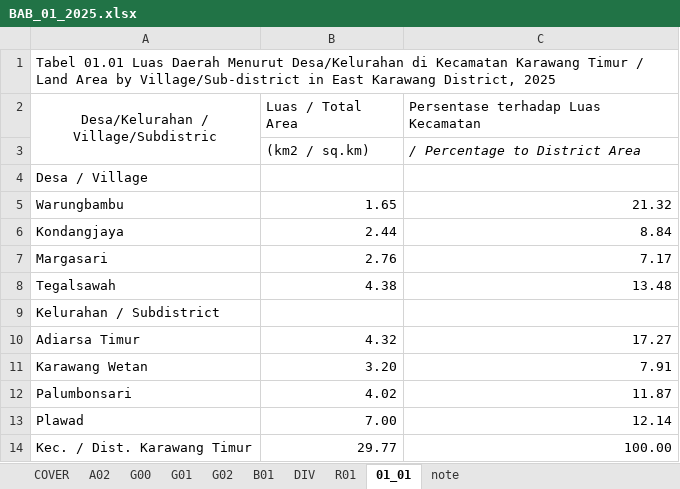
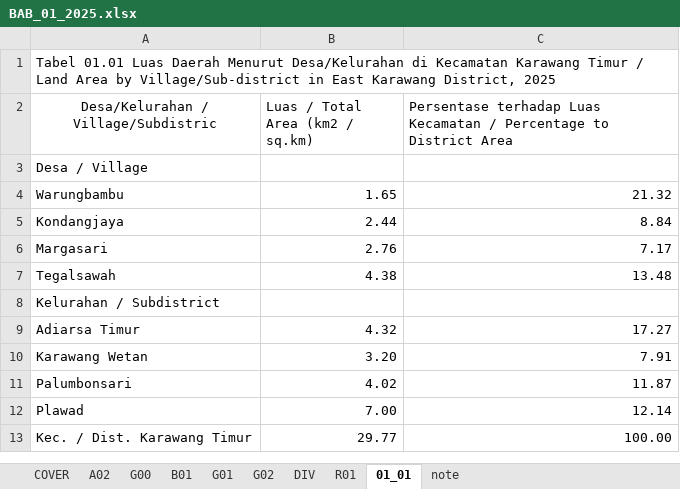
Before and after one commit to diorz38/designcraft, an Excel workbook: plan/pubgen/samples/DUAL_LANG/BAB_01_2025.xlsx, sheet 01_01, drawn as a sheet; values as stored, in another font and other column widths than the file's, no borders; the diff names each change by its address in the sheet, - before the commit and + after, or states it on an @@ line.

Commit message:
pubgen: keep Excel multiline table cells as line breaks

```diff
--- a/plan/pubgen/samples/DUAL_LANG/BAB_01_2025.xlsx (sheet 01_01)
+++ b/plan/pubgen/samples/DUAL_LANG/BAB_01_2025.xlsx (sheet 01_01)
@@ sheet tab order changed: COVER | A02 | G00 | B01 | G01 | G02 | DIV | R01 | 01_01 | note @@
-A2:A3 merged
-B2: Luas / Total Area
+B2: Luas / Total Area (km2 / sq.km)
-C2: …Luas Kecamatan
+C2: …Luas Kecamatan / Percentage to District Area
-row 3:  | (km2 / sq.km) | / Percentage to District Area
```
Also changed, not shown: 3 other files.
